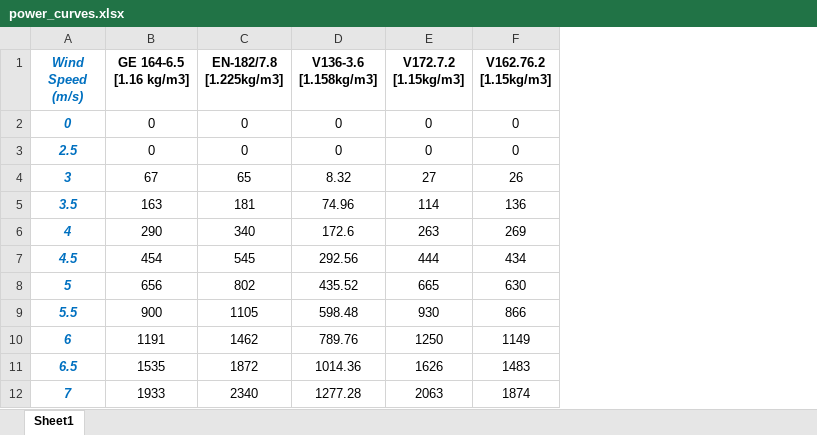
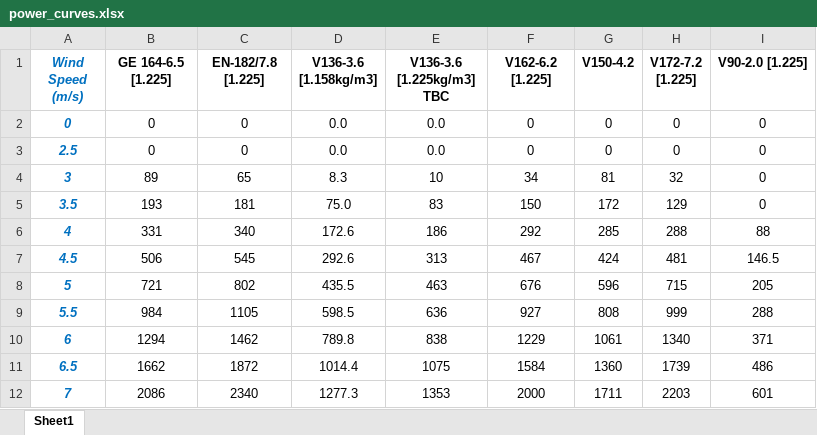
Before and after one commit to jonk510/era5_gwa_wind_tool, an Excel workbook: data/power_curves.xlsx, sheet Sheet1, drawn as a sheet; only a part is shown; values as stored, in another font and other column widths than the file's, no borders; removed rows and columns are numbered as before the commit, all else as after; the diff covers the shown part only; the diff names each change by its address in the sheet, - before the commit and + after, or states it on an @@ line.

Commit message:
Use shared.wtg_presets for power curves / WTG spectra; pin shared to 426c3a0

```diff
--- a/data/power_curves.xlsx (sheet Sheet1)
+++ b/data/power_curves.xlsx (sheet Sheet1)
-column E (V172.7.2 [1.15kg/m3]), rows 2-12: 0 | 0 | 27 | 114 | 263 | 444 | 665 | 930 | 1250 | 1626 | 2063
+column E (V136-3.6 [1.225kg/m3] TBC), rows 2-12: 0.0 | 0.0 | 10 | 83 | 186 | 313 | 463 | 636 | 838 | 1075 | 1353
+column G (V150-4.2), rows 2-12: 0 | 0 | 81 | 172 | 285 | 424 | 596 | 808 | 1061 | 1360 | 1711
+column H (V172-7.2 [1.225]), rows 2-12: 0 | 0 | 32 | 129 | 288 | 481 | 715 | 999 | 1340 | 1739 | 2203
+column I (V90-2.0 [1.225]), rows 2-12: 0 | 0 | 0 | 0 | 88 | 146.5 | 205 | 288 | 371 | 486 | 601
-B1: GE 164-6.5 [1.16 kg/m3]
+B1: GE 164-6.5 [1.225]
-C1: EN-182/7.8 [1.225kg/m3]
+C1: EN-182/7.8 [1.225]
-F1: V162.76.2 [1.15kg/m3]
+F1: V162-6.2 [1.225]
-D2:D3 (V136-3.6 [1.158kg/m3]): 0
+D2:D3 (V136-3.6 [1.158kg/m3]): 0.0
-B4 (GE 164-6.5 [1.225]): 67
+B4 (GE 164-6.5 [1.225]): 89
-D4 (V136-3.6 [1.158kg/m3]): 8.32
+D4 (V136-3.6 [1.158kg/m3]): 8.3
-F4 (V162-6.2 [1.225]): 26
+F4 (V162-6.2 [1.225]): 34
-B5 (GE 164-6.5 [1.225]): 163
+B5 (GE 164-6.5 [1.225]): 193
-D5 (V136-3.6 [1.158kg/m3]): 74.96
+D5 (V136-3.6 [1.158kg/m3]): 75.0
-F5 (V162-6.2 [1.225]): 136
+F5 (V162-6.2 [1.225]): 150
-B6 (GE 164-6.5 [1.225]): 290
+B6 (GE 164-6.5 [1.225]): 331
-F6 (V162-6.2 [1.225]): 269
+F6 (V162-6.2 [1.225]): 292
-B7 (GE 164-6.5 [1.225]): 454
+B7 (GE 164-6.5 [1.225]): 506
-D7 (V136-3.6 [1.158kg/m3]): 292.56
+D7 (V136-3.6 [1.158kg/m3]): 292.6
-F7 (V162-6.2 [1.225]): 434
+F7 (V162-6.2 [1.225]): 467
-B8 (GE 164-6.5 [1.225]): 656
+B8 (GE 164-6.5 [1.225]): 721
-D8 (V136-3.6 [1.158kg/m3]): 435.52
+D8 (V136-3.6 [1.158kg/m3]): 435.5
-F8 (V162-6.2 [1.225]): 630
+F8 (V162-6.2 [1.225]): 676
-B9 (GE 164-6.5 [1.225]): 900
+B9 (GE 164-6.5 [1.225]): 984
-D9 (V136-3.6 [1.158kg/m3]): 598.48
+D9 (V136-3.6 [1.158kg/m3]): 598.5
-F9 (V162-6.2 [1.225]): 866
+F9 (V162-6.2 [1.225]): 927
-B10 (GE 164-6.5 [1.225]): 1191
+B10 (GE 164-6.5 [1.225]): 1294
-D10 (V136-3.6 [1.158kg/m3]): 789.76
+D10 (V136-3.6 [1.158kg/m3]): 789.8
-F10 (V162-6.2 [1.225]): 1149
+F10 (V162-6.2 [1.225]): 1229
-B11 (GE 164-6.5 [1.225]): 1535
+B11 (GE 164-6.5 [1.225]): 1662
-D11 (V136-3.6 [1.158kg/m3]): 1014.36
+D11 (V136-3.6 [1.158kg/m3]): 1014.4
-F11 (V162-6.2 [1.225]): 1483
+F11 (V162-6.2 [1.225]): 1584
-B12 (GE 164-6.5 [1.225]): 1933
+B12 (GE 164-6.5 [1.225]): 2086
-D12 (V136-3.6 [1.158kg/m3]): 1277.28
+D12 (V136-3.6 [1.158kg/m3]): 1277.3
-F12 (V162-6.2 [1.225]): 1874
+F12 (V162-6.2 [1.225]): 2000
```
Also changed, not shown: 92 edited cells elsewhere in this sheet, 2 other files.
